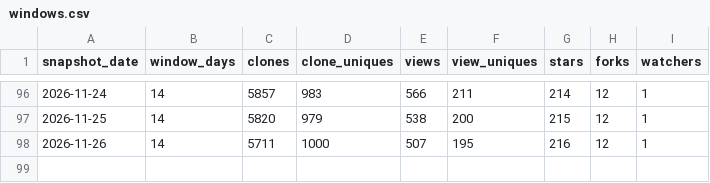
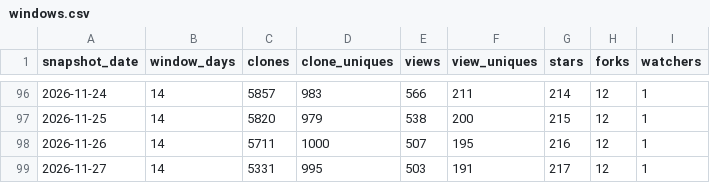
Before and after one commit to GaZmagik/iso-24495, a CSV file: data/windows.csv, drawn as a sheet; only a part is shown, gaps mark what is left out.

```diff
--- a/data/windows.csv
+++ b/data/windows.csv
@@ -98 +98,2 @@ snapshot_date,window_days,clones,clone_uniques,views,view_uniques,stars,forks,wa
 2026-11-26,14,5711,1000,507,195,216,12,1
+2026-11-27,14,5331,995,503,191,217,12,1
```
Also changed, not shown: data/daily.csv, data/referrers.csv.
